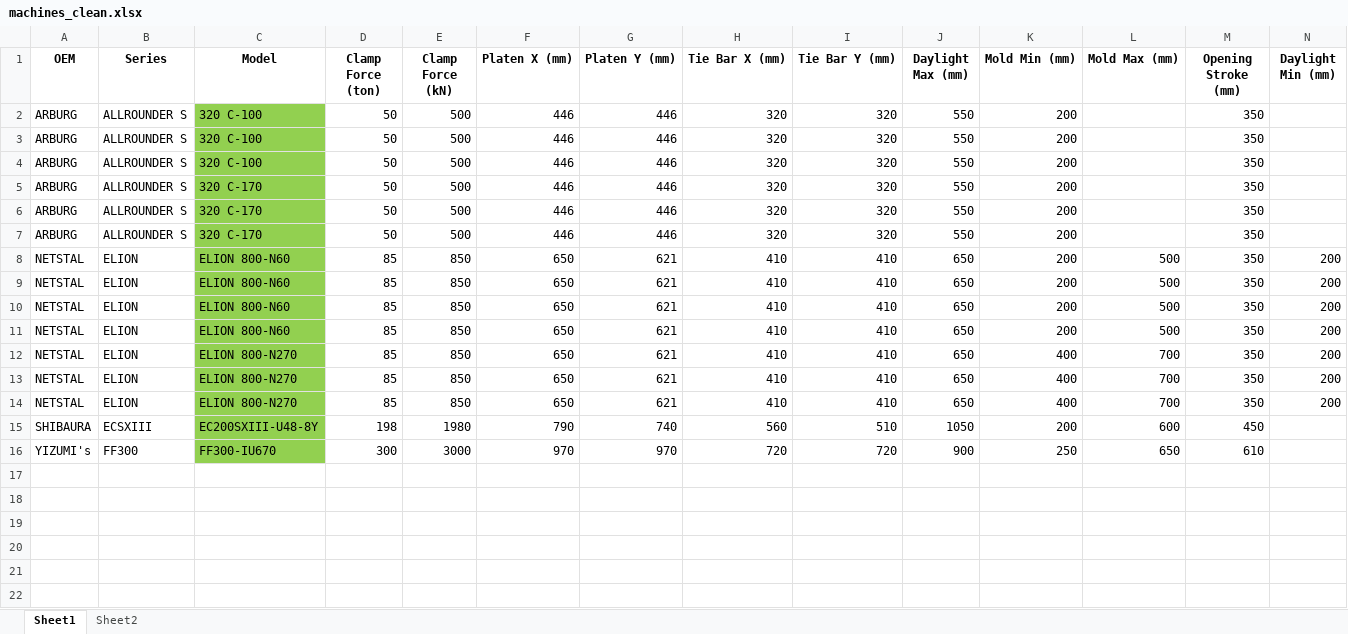
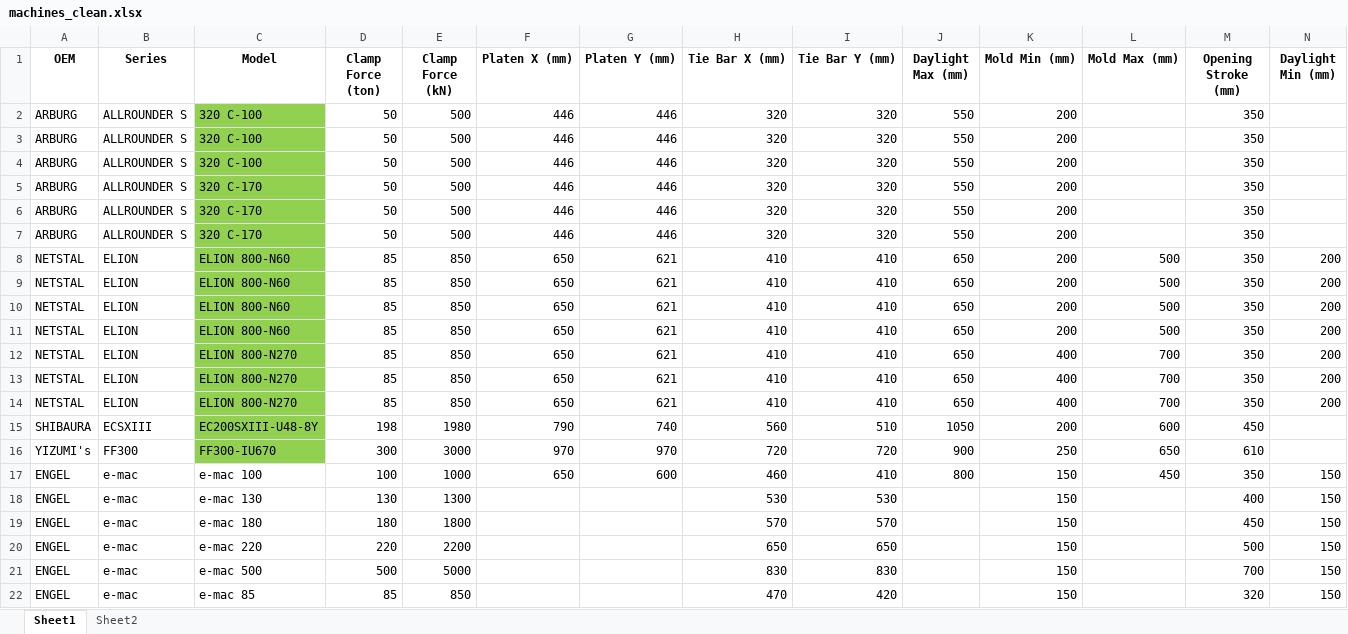
Before and after one commit to worldbestmoldmaker/MoldMatch, an Excel workbook: machines_clean.xlsx, sheet Sheet1, drawn as a sheet; only a part is shown; values as stored, in another font and other column widths than the file's, no borders; rows hold the shown columns only; the diff names each change by its address in the sheet, - before the commit and + after, or states it on an @@ line.

Commit message:
Add files via upload

```diff
--- a/machines_clean.xlsx (sheet Sheet1)
+++ b/machines_clean.xlsx (sheet Sheet1)
+row 17: ENGEL | e-mac | e-mac 100 | 100 | 1000 | 650 | 600 | 460 | 410 | 800 | 150 | 450 | 350 | 150
+row 18: ENGEL | e-mac | e-mac 130 | 130 | 1300 |  |  | 530 | 530 |  | 150 |  | 400 | 150
+row 19: ENGEL | e-mac | e-mac 180 | 180 | 1800 |  |  | 570 | 570 |  | 150 |  | 450 | 150
+row 20: ENGEL | e-mac | e-mac 220 | 220 | 2200 |  |  | 650 | 650 |  | 150 |  | 500 | 150
+row 21: ENGEL | e-mac | e-mac 500 | 500 | 5000 |  |  | 830 | 830 |  | 150 |  | 700 | 150
+row 22: ENGEL | e-mac | e-mac 85 | 85 | 850 |  |  | 470 | 420 |  | 150 |  | 320 | 150
```
